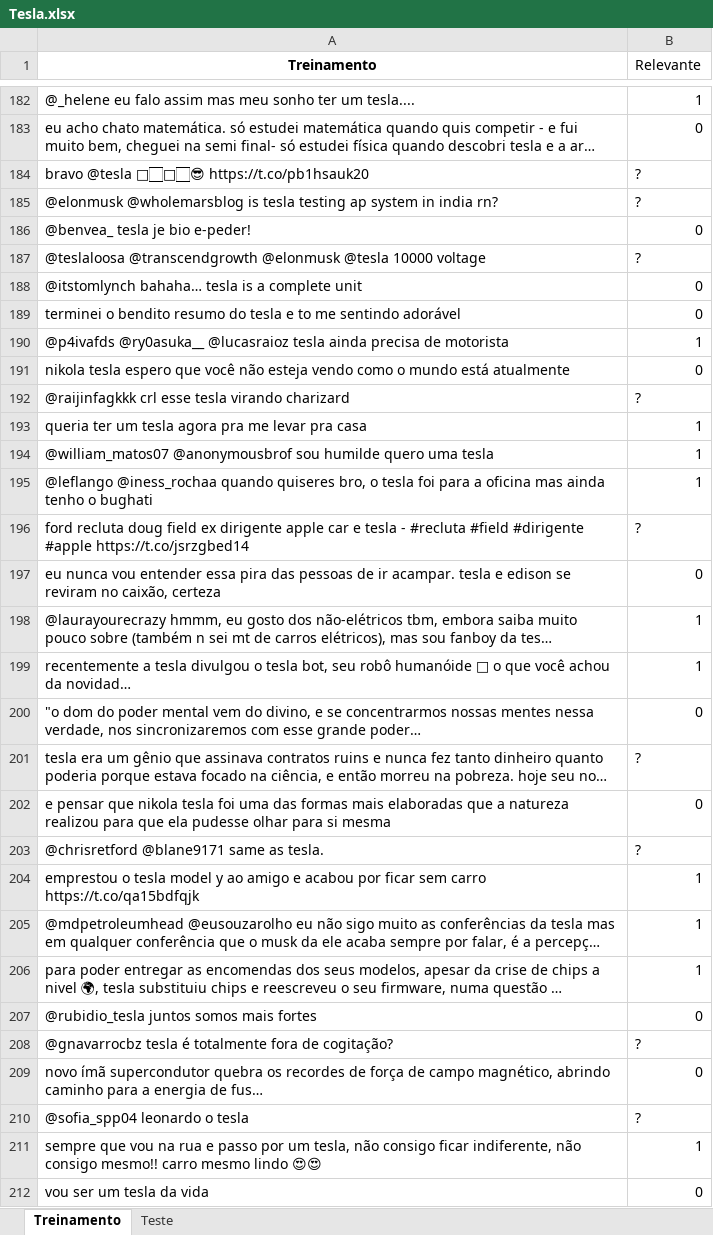
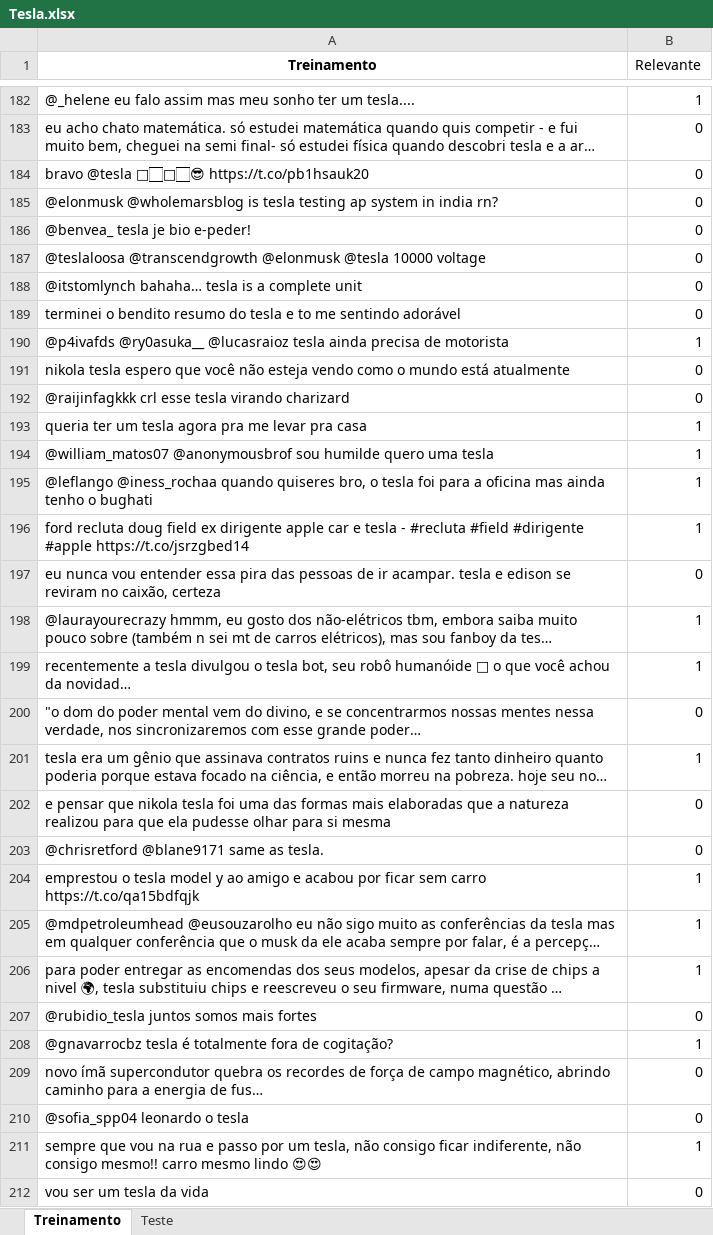
Before and after one commit to Rodrigosnrocha/Projeto1-CDados, an Excel workbook: Tesla.xlsx, sheet Treinamento, drawn as a sheet; only a part is shown, gaps mark what is left out; long unchanged cells end in …; values as stored, in another font and other column widths than the file's, no borders; the diff covers the shown part only; the diff names each change by its address in the sheet, - before the commit and + after, or states it on an @@ line.

```diff
--- a/Tesla.xlsx (sheet Treinamento)
+++ b/Tesla.xlsx (sheet Treinamento)
-B184:B185 (Relevante): ?
+B184:B185 (Relevante): 0
-B187 (Relevante): ?
+B187 (Relevante): 0
-B192 (Relevante): ?
+B192 (Relevante): 0
-B196 (Relevante): ?
+B196 (Relevante): 1
-B201 (Relevante): ?
+B201 (Relevante): 1
-B203 (Relevante): ?
+B203 (Relevante): 0
-B208 (Relevante): ?
+B208 (Relevante): 1
-B210 (Relevante): ?
+B210 (Relevante): 0
```
Also changed, not shown: 33 edited cells elsewhere in this sheet, sheet Teste, 1 other file.
